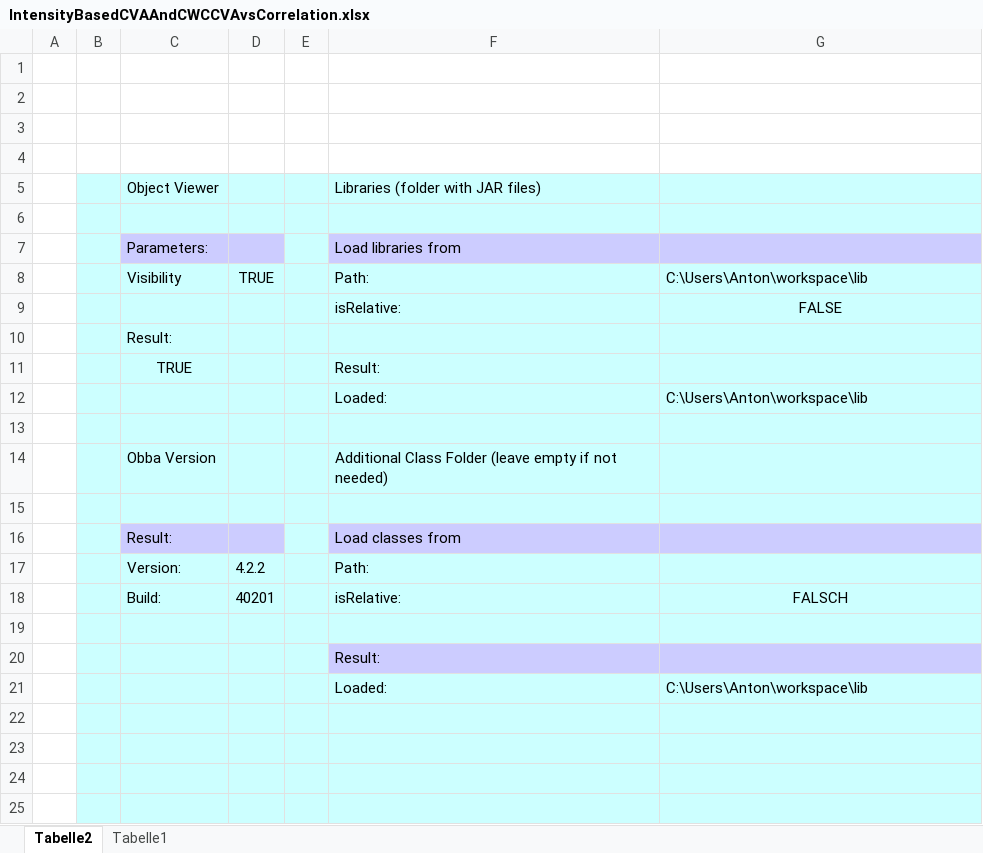
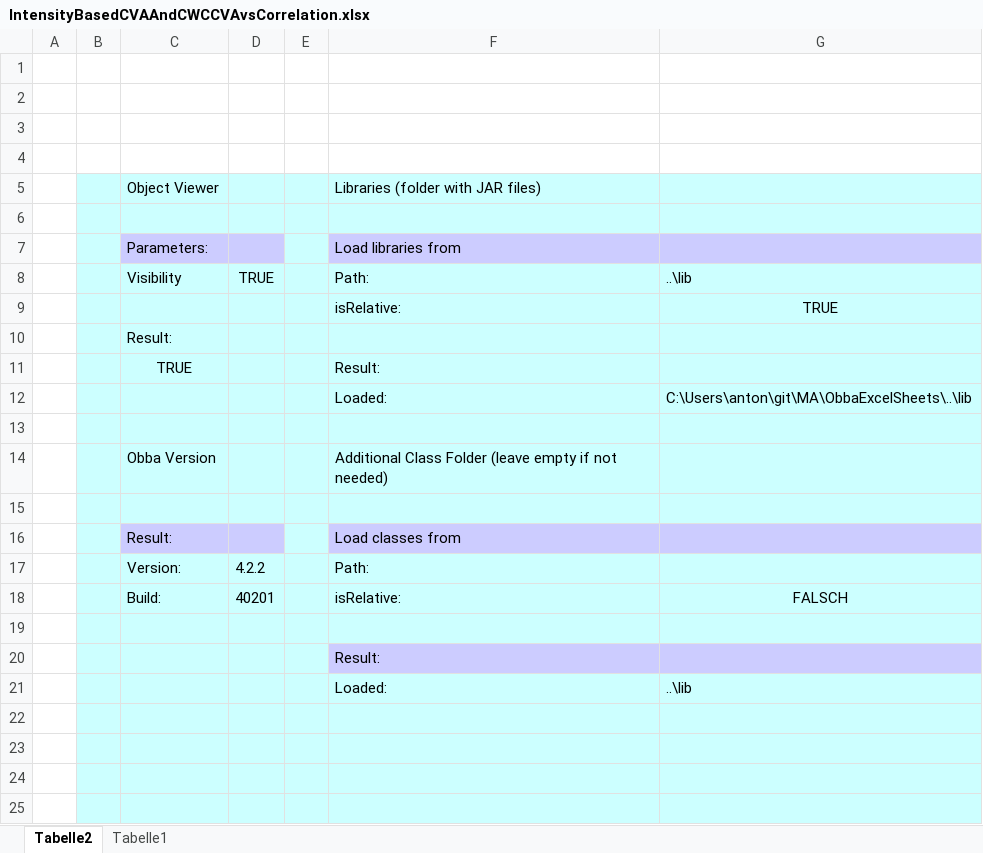
Before and after one commit to asporrer/CVAValuation, an Excel workbook: ObbaExcelSheets/IntensityBasedCVAAndCWCCVAvsCorrelation.xlsx, sheet Tabelle2, drawn as a sheet; only a part is shown; values as stored, in another font and other column widths than the file's, no borders; the diff names each change by its address in the sheet, - before the commit and + after, or states it on an @@ line.

Commit message:
Updated .xlsx files and added cva-excel.jar for the excel sheets.

```diff
--- a/ObbaExcelSheets/IntensityBasedCVAAndCWCCVAvsCorrelation.xlsx (sheet Tabelle2)
+++ b/ObbaExcelSheets/IntensityBasedCVAAndCWCCVAvsCorrelation.xlsx (sheet Tabelle2)
-G8: C:\Users\Anton\workspace\lib
+G8: ..\lib
-G9: FALSE
+G9: TRUE
-G12: C:\Users\Anton\workspace\lib
+G12: C:\Users\anton\git\MA\ObbaExcelSheets\..\lib
-G21: C:\Users\Anton\workspace\lib
+G21: ..\lib
```
Also changed, not shown: sheet Tabelle1, charts or pictures, ObbaExcelSheets/CVACouponBond.xlsx, ObbaExcelSheets/CVASwap.xlsx, 1 other file.
